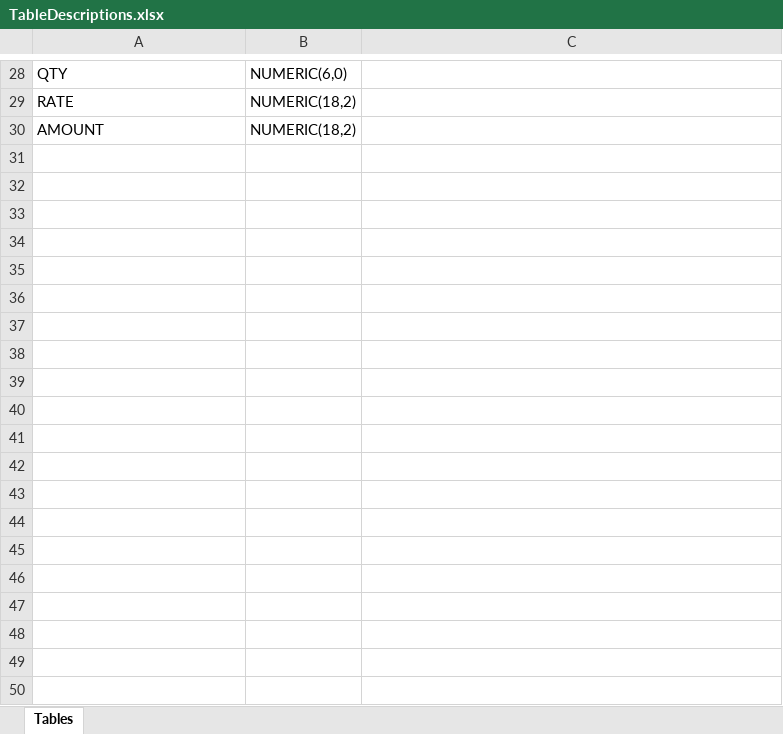
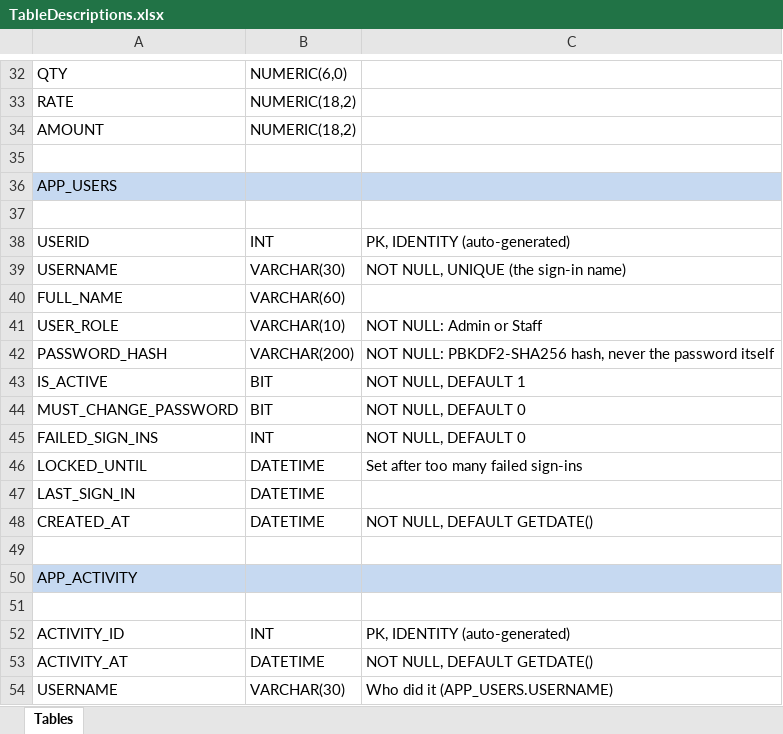
Before and after one commit to waqarsyd/PurchaseInvoices, an Excel workbook: TableDescriptions.xlsx, sheet Tables, drawn as a sheet; only a part is shown, gaps mark what is left out; values as stored, in another font and other column widths than the file's, no borders; the diff covers the shown part only; the diff names each change by its address in the sheet, - before the commit and + after, or states it on an @@ line.

Commit message:
Add users, activity and company tables, with in-place upgrades
The schema gains APP_USERS, APP_ACTIVITY and COMPANY_PROFILE, and
PURCH_HEADER gains CREATED_BY, CREATED_AT, MODIFIED_BY and MODIFIED_AT.
TableDescriptions.xlsx is updated to match.

Create tables can now upgrade an existing database: a missing column
that is nullable, or NOT NULL with a default, is added with ALTER TABLE
in the same transaction as the new tables. Missing key, identity or
other required columns are still reported as problems to fix by hand.

```diff
--- a/TableDescriptions.xlsx (sheet Tables)
+++ b/TableDescriptions.xlsx (sheet Tables)
+row 35: (empty)
+row 36: APP_USERS
+row 37: (empty)
+row 38: USERID | INT | PK, IDENTITY (auto-generated)
+row 39: USERNAME | VARCHAR(30) | NOT NULL, UNIQUE (the sign-in name)
+row 40: FULL_NAME | VARCHAR(60)
+row 41: USER_ROLE | VARCHAR(10) | NOT NULL: Admin or Staff
+row 42: PASSWORD_HASH | VARCHAR(200) | NOT NULL: PBKDF2-SHA256 hash, never the password itself
+row 43: IS_ACTIVE | BIT | NOT NULL, DEFAULT 1
+row 44: MUST_CHANGE_PASSWORD | BIT | NOT NULL, DEFAULT 0
+row 45: FAILED_SIGN_INS | INT | NOT NULL, DEFAULT 0
+row 46: LOCKED_UNTIL | DATETIME | Set after too many failed sign-ins
+row 47: LAST_SIGN_IN | DATETIME
+row 48: CREATED_AT | DATETIME | NOT NULL, DEFAULT GETDATE()
+row 49: (empty)
+row 50: APP_ACTIVITY
+row 51: (empty)
+row 52: ACTIVITY_ID | INT | PK, IDENTITY (auto-generated)
+row 53: ACTIVITY_AT | DATETIME | NOT NULL, DEFAULT GETDATE()
+row 54: USERNAME | VARCHAR(30) | Who did it (APP_USERS.USERNAME)
```
Also changed, not shown: 15 added rows elsewhere in this sheet, 1 other file.
